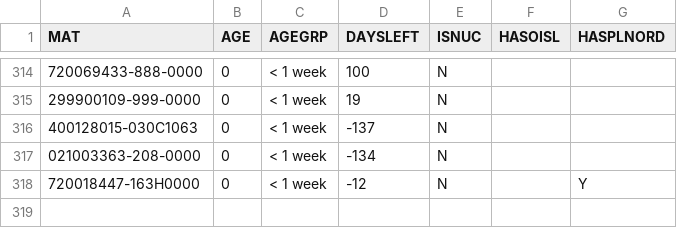
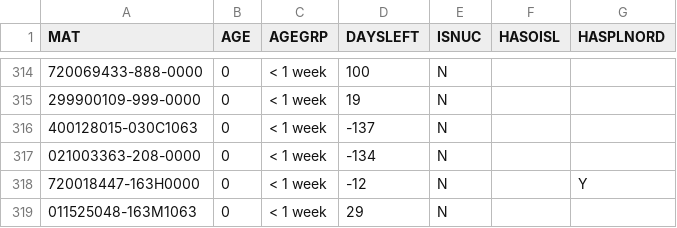
Before and after one commit to Visualys/Cyberplan, a CSV file: CND_OPENPR.csv, drawn as a sheet; only a part is shown, gaps mark what is left out; the diff names each change by its address in the sheet, - before the commit and + after, or states it on an @@ line.

Commit message:
Updated on 2024-01-31 11:00:44

```diff
--- a/CND_OPENPR.csv
+++ b/CND_OPENPR.csv
+row 319: 011525048-163M1063 | 0 | < 1 week | 29 | N
```
